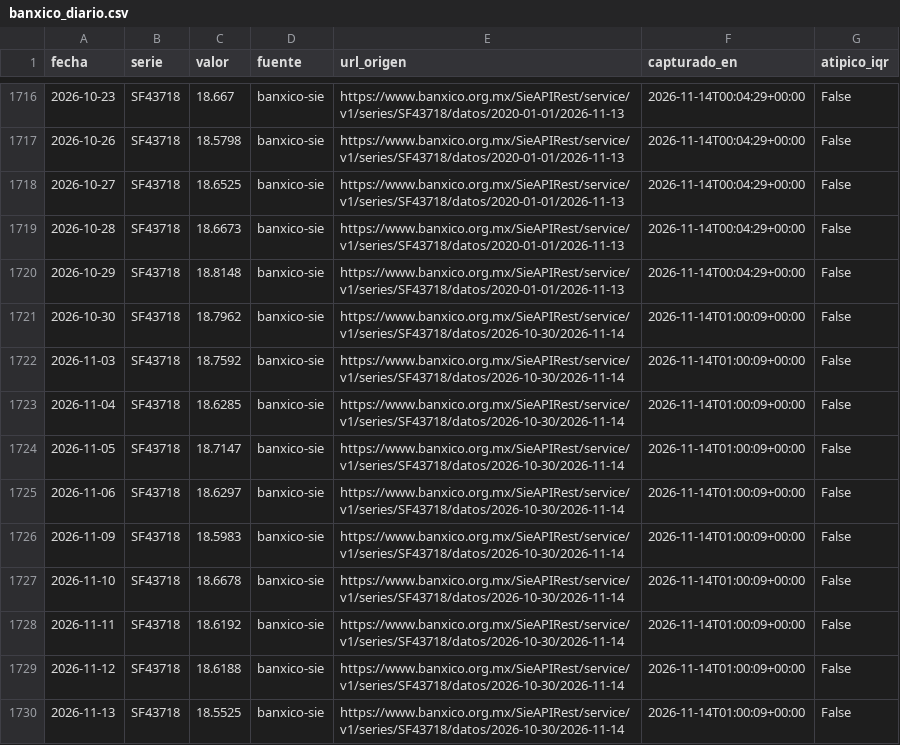
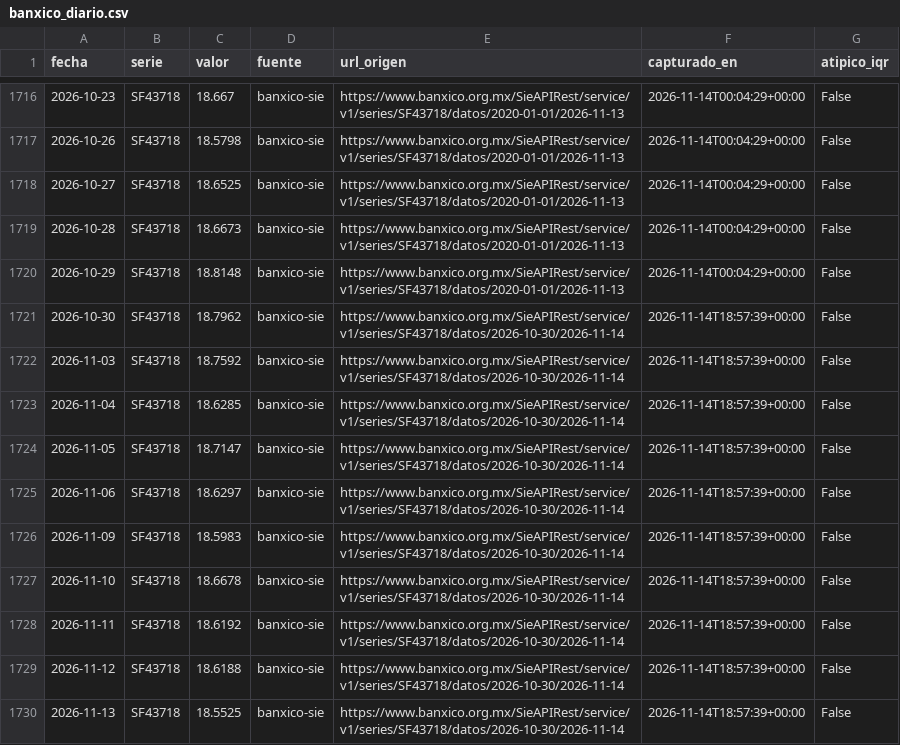
Before and after one commit to Miguel-iso21/Trusted_Data_Lab, a CSV file: data/plata/banxico_diario.csv, drawn as a sheet; only a part is shown, gaps mark what is left out.

```diff
--- a/data/plata/banxico_diario.csv
+++ b/data/plata/banxico_diario.csv
@@ -1720,11 +1720,11 @@ fecha,serie,valor,fuente,url_origen,capturado_en,atipico_iqr
 2026-10-29,SF43718,18.8148,banxico-sie,https://www.banxico.org.mx/SieAPIRest/service/v1/series/SF43718/datos/2020-01-01/2026-11-13,2026-11-14T00:04:29+00:00,False
-2026-10-30,SF43718,18.7962,banxico-sie,https://www.banxico.org.mx/SieAPIRest/service/v1/series/SF43718/datos/2026-10-30/2026-11-14,2026-11-14T01:00:09+00:00,False
-2026-11-03,SF43718,18.7592,banxico-sie,https://www.banxico.org.mx/SieAPIRest/service/v1/series/SF43718/datos/2026-10-30/2026-11-14,2026-11-14T01:00:09+00:00,False
-2026-11-04,SF43718,18.6285,banxico-sie,https://www.banxico.org.mx/SieAPIRest/service/v1/series/SF43718/datos/2026-10-30/2026-11-14,2026-11-14T01:00:09+00:00,False
-2026-11-05,SF43718,18.7147,banxico-sie,https://www.banxico.org.mx/SieAPIRest/service/v1/series/SF43718/datos/2026-10-30/2026-11-14,2026-11-14T01:00:09+00:00,False
-2026-11-06,SF43718,18.6297,banxico-sie,https://www.banxico.org.mx/SieAPIRest/service/v1/series/SF43718/datos/2026-10-30/2026-11-14,2026-11-14T01:00:09+00:00,False
-2026-11-09,SF43718,18.5983,banxico-sie,https://www.banxico.org.mx/SieAPIRest/service/v1/series/SF43718/datos/2026-10-30/2026-11-14,2026-11-14T01:00:09+00:00,False
-2026-11-10,SF43718,18.6678,banxico-sie,https://www.banxico.org.mx/SieAPIRest/service/v1/series/SF43718/datos/2026-10-30/2026-11-14,2026-11-14T01:00:09+00:00,False
-2026-11-11,SF43718,18.6192,banxico-sie,https://www.banxico.org.mx/SieAPIRest/service/v1/series/SF43718/datos/2026-10-30/2026-11-14,2026-11-14T01:00:09+00:00,False
-2026-11-12,SF43718,18.6188,banxico-sie,https://www.banxico.org.mx/SieAPIRest/service/v1/series/SF43718/datos/2026-10-30/2026-11-14,2026-11-14T01:00:09+00:00,False
-2026-11-13,SF43718,18.5525,banxico-sie,https://www.banxico.org.mx/SieAPIRest/service/v1/series/SF43718/datos/2026-10-30/2026-11-14,2026-11-14T01:00:09+00:00,False
+2026-10-30,SF43718,18.7962,banxico-sie,https://www.banxico.org.mx/SieAPIRest/service/v1/series/SF43718/datos/2026-10-30/2026-11-14,2026-11-14T18:57:39+00:00,False
+2026-11-03,SF43718,18.7592,banxico-sie,https://www.banxico.org.mx/SieAPIRest/service/v1/series/SF43718/datos/2026-10-30/2026-11-14,2026-11-14T18:57:39+00:00,False
+2026-11-04,SF43718,18.6285,banxico-sie,https://www.banxico.org.mx/SieAPIRest/service/v1/series/SF43718/datos/2026-10-30/2026-11-14,2026-11-14T18:57:39+00:00,False
+2026-11-05,SF43718,18.7147,banxico-sie,https://www.banxico.org.mx/SieAPIRest/service/v1/series/SF43718/datos/2026-10-30/2026-11-14,2026-11-14T18:57:39+00:00,False
+2026-11-06,SF43718,18.6297,banxico-sie,https://www.banxico.org.mx/SieAPIRest/service/v1/series/SF43718/datos/2026-10-30/2026-11-14,2026-11-14T18:57:39+00:00,False
+2026-11-09,SF43718,18.5983,banxico-sie,https://www.banxico.org.mx/SieAPIRest/service/v1/series/SF43718/datos/2026-10-30/2026-11-14,2026-11-14T18:57:39+00:00,False
+2026-11-10,SF43718,18.6678,banxico-sie,https://www.banxico.org.mx/SieAPIRest/service/v1/series/SF43718/datos/2026-10-30/2026-11-14,2026-11-14T18:57:39+00:00,False
+2026-11-11,SF43718,18.6192,banxico-sie,https://www.banxico.org.mx/SieAPIRest/service/v1/series/SF43718/datos/2026-10-30/2026-11-14,2026-11-14T18:57:39+00:00,False
+2026-11-12,SF43718,18.6188,banxico-sie,https://www.banxico.org.mx/SieAPIRest/service/v1/series/SF43718/datos/2026-10-30/2026-11-14,2026-11-14T18:57:39+00:00,False
+2026-11-13,SF43718,18.5525,banxico-sie,https://www.banxico.org.mx/SieAPIRest/service/v1/series/SF43718/datos/2026-10-30/2026-11-14,2026-11-14T18:57:39+00:00,False
```
Also changed, not shown: calidad/bitacora_capturas.csv, data/plata/inegi_mensual.csv, 2 other files.
